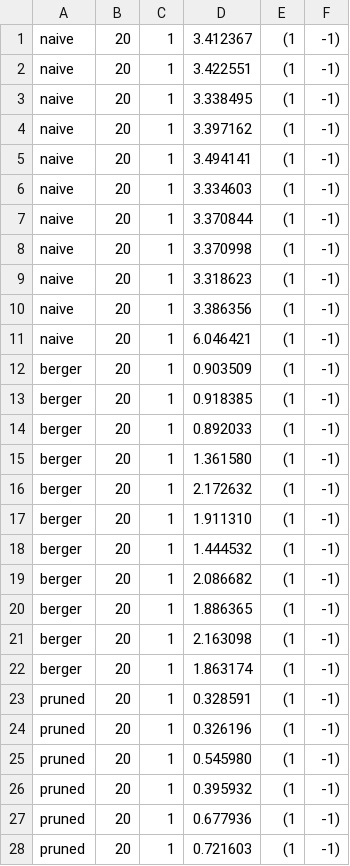
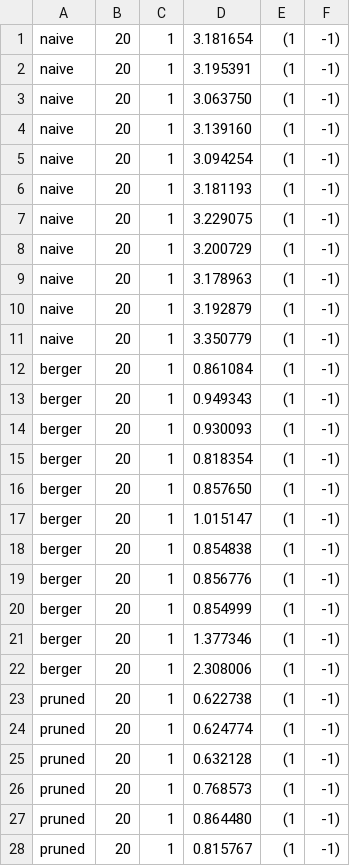
Before and after one commit to dhil/asymptotic-speedup-via-effect-handlers-code-jfp, a CSV file: data/integration.id.csv, drawn as a sheet; only a part is shown; the diff covers the shown part only.

```diff
--- a/data/integration.id.csv
+++ b/data/integration.id.csv
@@ -1,28 +1,28 @@
-naive,20,1,3.412367,(1, -1)
-naive,20,1,3.422551,(1, -1)
-naive,20,1,3.338495,(1, -1)
-naive,20,1,3.397162,(1, -1)
-naive,20,1,3.494141,(1, -1)
-naive,20,1,3.334603,(1, -1)
-naive,20,1,3.370844,(1, -1)
-naive,20,1,3.370998,(1, -1)
-naive,20,1,3.318623,(1, -1)
-naive,20,1,3.386356,(1, -1)
-naive,20,1,6.046421,(1, -1)
-berger,20,1,0.903509,(1, -1)
-berger,20,1,0.918385,(1, -1)
-berger,20,1,0.892033,(1, -1)
-berger,20,1,1.361580,(1, -1)
-berger,20,1,2.172632,(1, -1)
-berger,20,1,1.911310,(1, -1)
-berger,20,1,1.444532,(1, -1)
-berger,20,1,2.086682,(1, -1)
-berger,20,1,1.886365,(1, -1)
-berger,20,1,2.163098,(1, -1)
-berger,20,1,1.863174,(1, -1)
-pruned,20,1,0.328591,(1, -1)
-pruned,20,1,0.326196,(1, -1)
-pruned,20,1,0.545980,(1, -1)
-pruned,20,1,0.395932,(1, -1)
-pruned,20,1,0.677936,(1, -1)
-pruned,20,1,0.721603,(1, -1)
+naive,20,1,3.181654,(1, -1)
+naive,20,1,3.195391,(1, -1)
+naive,20,1,3.063750,(1, -1)
+naive,20,1,3.139160,(1, -1)
+naive,20,1,3.094254,(1, -1)
+naive,20,1,3.181193,(1, -1)
+naive,20,1,3.229075,(1, -1)
+naive,20,1,3.200729,(1, -1)
+naive,20,1,3.178963,(1, -1)
+naive,20,1,3.192879,(1, -1)
+naive,20,1,3.350779,(1, -1)
+berger,20,1,0.861084,(1, -1)
+berger,20,1,0.949343,(1, -1)
+berger,20,1,0.930093,(1, -1)
+berger,20,1,0.818354,(1, -1)
+berger,20,1,0.857650,(1, -1)
+berger,20,1,1.015147,(1, -1)
+berger,20,1,0.854838,(1, -1)
+berger,20,1,0.856776,(1, -1)
+berger,20,1,0.854999,(1, -1)
+berger,20,1,1.377346,(1, -1)
+berger,20,1,2.308006,(1, -1)
+pruned,20,1,0.622738,(1, -1)
+pruned,20,1,0.624774,(1, -1)
+pruned,20,1,0.632128,(1, -1)
+pruned,20,1,0.768573,(1, -1)
+pruned,20,1,0.864480,(1, -1)
+pruned,20,1,0.815767,(1, -1)
```
Also changed, not shown: 16 edited cells elsewhere in this file, data/integration.logistic.csv, data/integration.square.csv, 2 other files.
